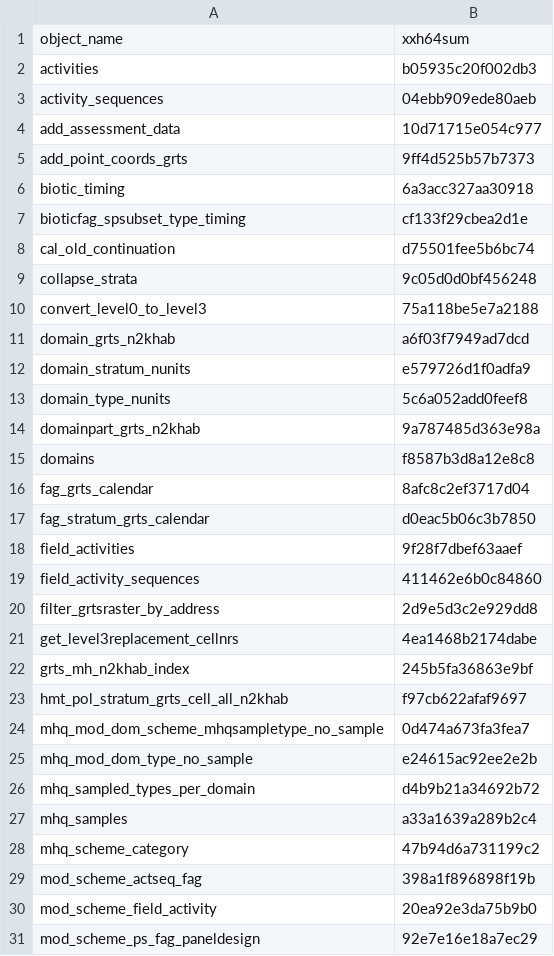
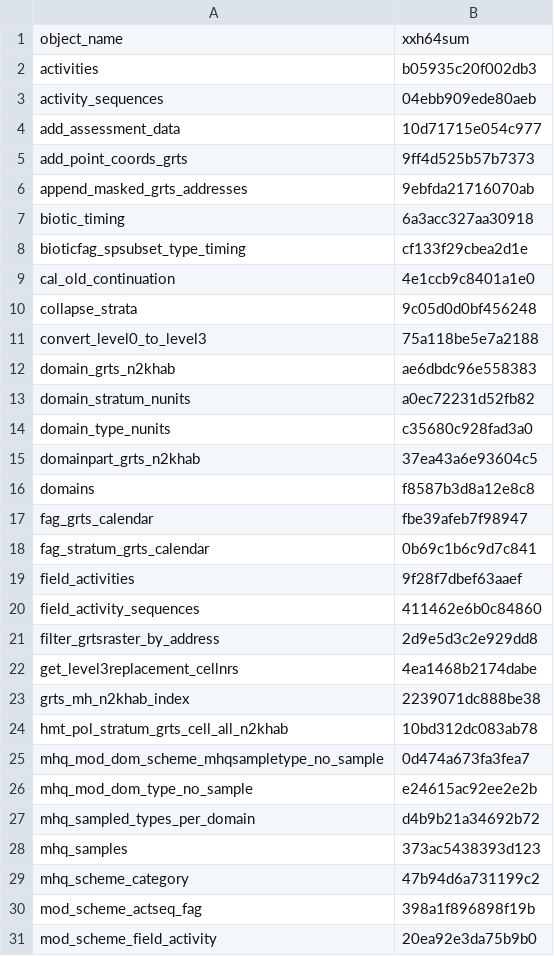
Before and after one commit to inbo/n2khab-mne-designs, a CSV file: 100_design_common/010_revisitplan/data/text/results/object_checksums.csv, drawn as a sheet; only a part is shown; the shorter side is filled out with more unchanged rows; the diff covers the shown part only.

```diff
--- a/100_design_common/010_revisitplan/data/text/results/object_checksums.csv
+++ b/100_design_common/010_revisitplan/data/text/results/object_checksums.csv
@@ -5,14 +5,15 @@ add_assessment_data,10d71715e054c977
 add_point_coords_grts,9ff4d525b57b7373
+append_masked_grts_addresses,9ebfda21716070ab
 biotic_timing,6a3acc327aa30918
 bioticfag_spsubset_type_timing,cf133f29cbea2d1e
-cal_old_continuation,d75501fee5b6bc74
+cal_old_continuation,4e1ccb9c8401a1e0
 collapse_strata,9c05d0d0bf456248
 convert_level0_to_level3,75a118be5e7a2188
-domain_grts_n2khab,a6f03f7949ad7dcd
-domain_stratum_nunits,e579726d1f0adfa9
-domain_type_nunits,5c6a052add0feef8
-domainpart_grts_n2khab,9a787485d363e98a
+domain_grts_n2khab,ae6dbdc96e558383
+domain_stratum_nunits,a0ec72231d52fb82
+domain_type_nunits,c35680c928fad3a0
+domainpart_grts_n2khab,37ea43a6e93604c5
 domains,f8587b3d8a12e8c8
-fag_grts_calendar,8afc8c2ef3717d04
-fag_stratum_grts_calendar,d0eac5b06c3b7850
+fag_grts_calendar,fbe39afeb7f98947
+fag_stratum_grts_calendar,0b69c1b6c9d7c841
 field_activities,9f28f7dbef63aaef
@@ -21,4 +22,4 @@ filter_grtsraster_by_address,2d9e5d3c2e929dd8
 get_level3replacement_cellnrs,4ea1468b2174dabe
-grts_mh_n2khab_index,245b5fa36863e9bf
-hmt_pol_stratum_grts_cell_all_n2khab,f97cb622afaf9697
+grts_mh_n2khab_index,2239071dc888be38
+hmt_pol_stratum_grts_cell_all_n2khab,10bd312dc083ab78
 mhq_mod_dom_scheme_mhqsampletype_no_sample,0d474a673fa3fea7
@@ -26,3 +27,3 @@ mhq_mod_dom_type_no_sample,e24615ac92ee2e2b
 mhq_sampled_types_per_domain,d4b9b21a34692b72
-mhq_samples,a33a1639a289b2c4
+mhq_samples,373ac5438393d123
 mhq_scheme_category,47b94d6a731199c2
```
Also changed, not shown: 3 added rows and 31 edited cells elsewhere in this file.
